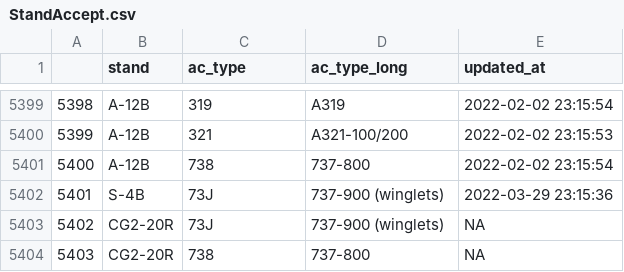
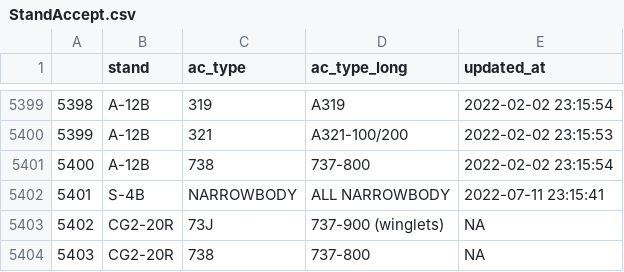
Before and after one commit to SEA-SteinbergW/sea_stands, a CSV file: StandAccept.csv, drawn as a sheet; only a part is shown, gaps mark what is left out.

```diff
--- a/StandAccept.csv
+++ b/StandAccept.csv
@@ -5401,3 +5401,3 @@
 "5400","A-12B","738","737-800",2022-02-02 23:15:54
-"5401","S-4B","73J","737-900 (winglets)",2022-03-29 23:15:36
+"5401","S-4B","NARROWBODY","ALL NARROWBODY",2022-07-11 23:15:41
 "5402","CG2-20R","73J","737-900 (winglets)",NA
```
Also changed, not shown: 3 other files.
